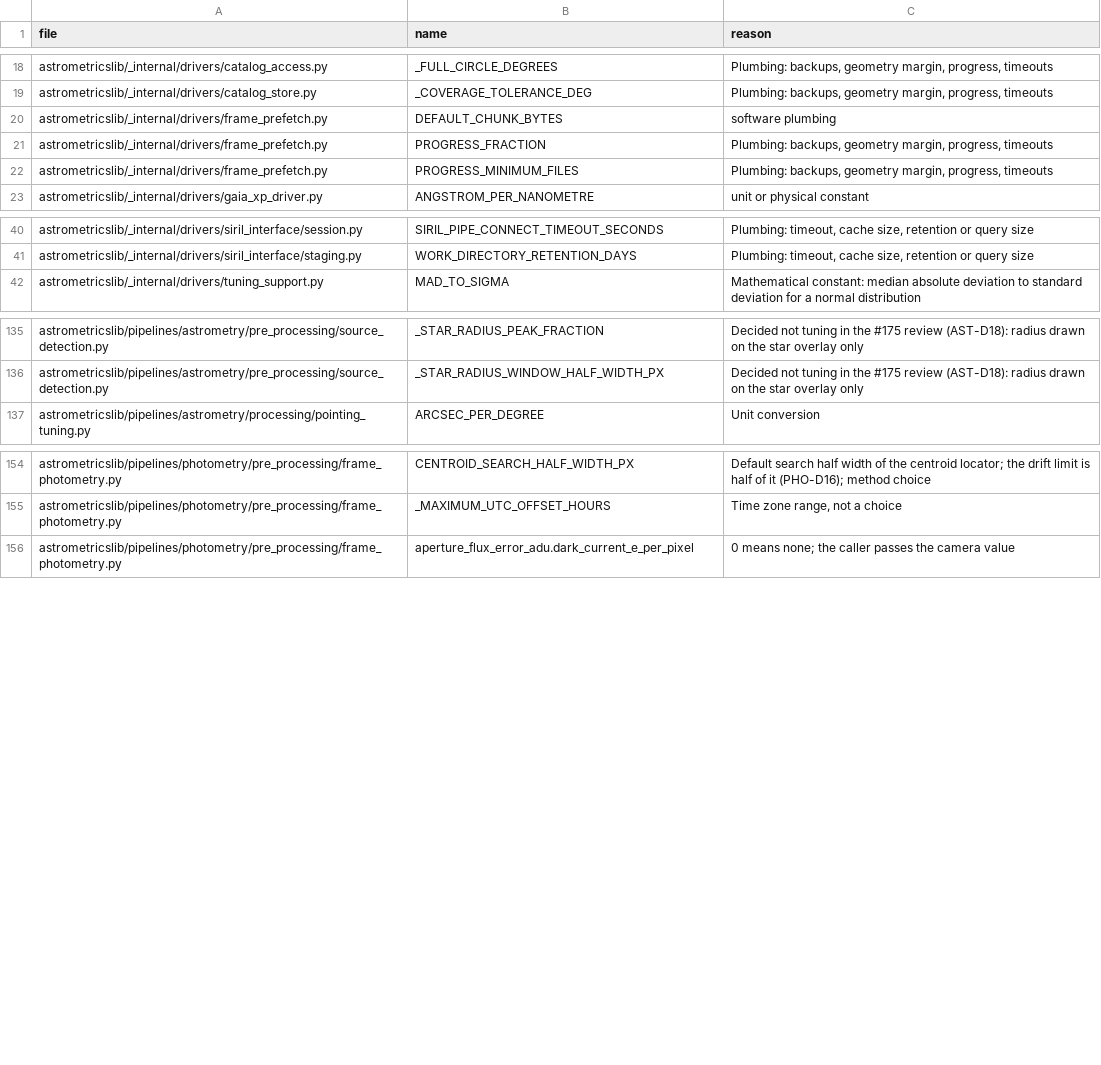
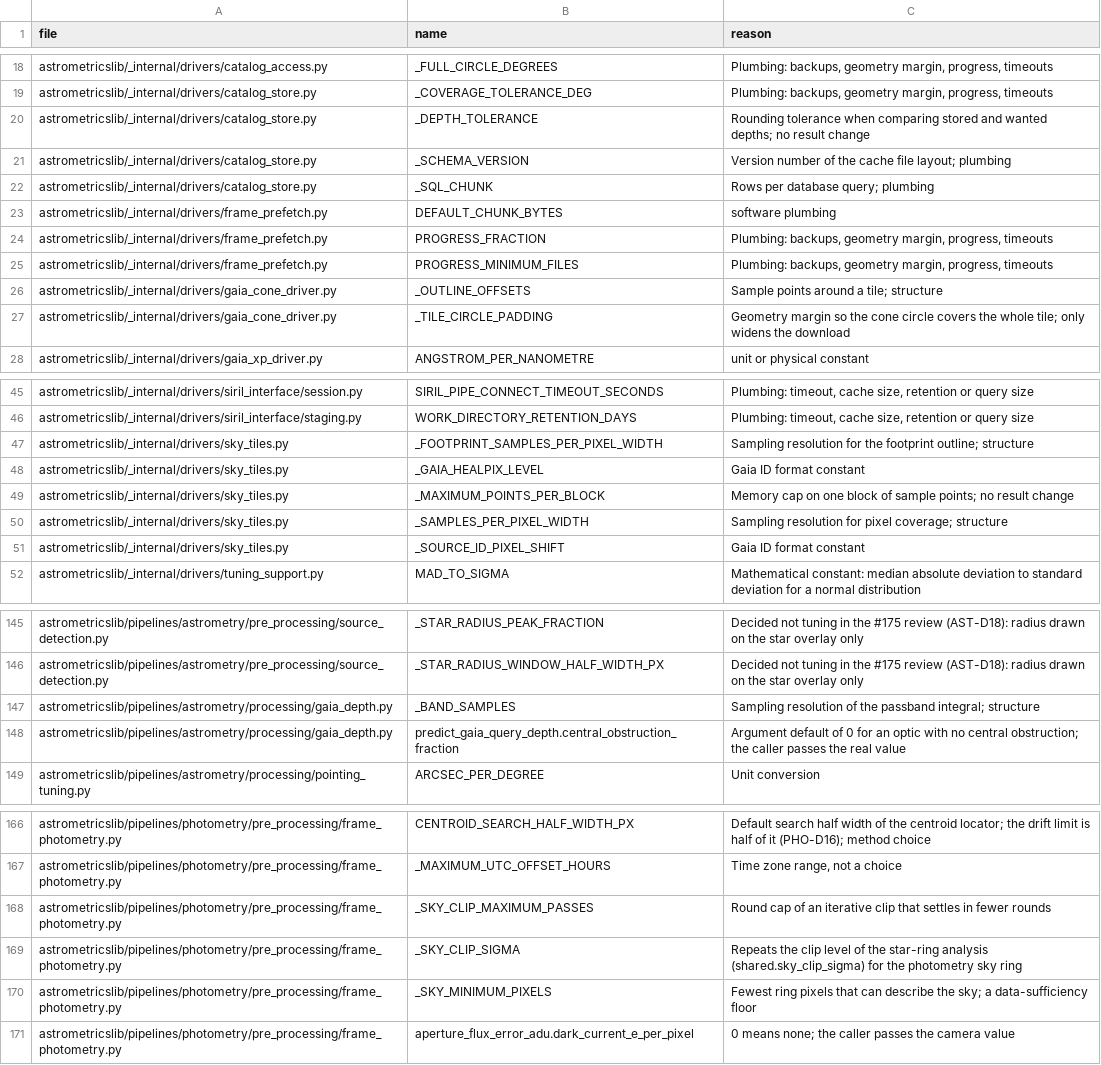
Before and after one commit to m1chae2/astrometrics, a CSV file: build/documentation/parameter_inventory/not_tuning.csv, drawn as a sheet; only a part is shown, gaps mark what is left out; the diff covers the shown part only; the diff names each change by its address in the sheet, - before the commit and + after, or states it on an @@ line.

```diff
--- a/build/documentation/parameter_inventory/not_tuning.csv
+++ b/build/documentation/parameter_inventory/not_tuning.csv
+row 20: astrometricslib/_internal/drivers/catalog_store.py | _DEPTH_TOLERANCE | Rounding tolerance when comparing stored and wanted depths; no result change
+row 21: astrometricslib/_internal/drivers/catalog_store.py | _SCHEMA_VERSION | Version number of the cache file layout; plumbing
+row 22: astrometricslib/_internal/drivers/catalog_store.py | _SQL_CHUNK | Rows per database query; plumbing
+row 26: astrometricslib/_internal/drivers/gaia_cone_driver.py | _OUTLINE_OFFSETS | Sample points around a tile; structure
+row 27: astrometricslib/_internal/drivers/gaia_cone_driver.py | _TILE_CIRCLE_PADDING | Geometry margin so the cone circle covers the whole tile; only widens the download
+row 47: astrometricslib/_internal/drivers/sky_tiles.py | _FOOTPRINT_SAMPLES_PER_PIXEL_WIDTH | Sampling resolution for the footprint outline; structure
+row 48: astrometricslib/_internal/drivers/sky_tiles.py | _GAIA_HEALPIX_LEVEL | Gaia ID format constant
+row 49: astrometricslib/_internal/drivers/sky_tiles.py | _MAXIMUM_POINTS_PER_BLOCK | Memory cap on one block of sample points; no result change
+row 50: astrometricslib/_internal/drivers/sky_tiles.py | _SAMPLES_PER_PIXEL_WIDTH | Sampling resolution for pixel coverage; structure
+row 51: astrometricslib/_internal/drivers/sky_tiles.py | _SOURCE_ID_PIXEL_SHIFT | Gaia ID format constant
+row 147: astrometricslib/pipelines/astrometry/processing/gaia_depth.py | _BAND_SAMPLES | Sampling resolution of the passband integral; structure
+row 148: astrometricslib/pipelines/astrometry/processing/gaia_depth.py | predict_gaia_query_depth.central_obstruction_fraction | Argument default of 0 for an optic with no central obstruction; the caller passes the real value
+row 168: astrometricslib/pipelines/photometry/pre_processing/frame_photometry.py | _SKY_CLIP_MAXIMUM_PASSES | Round cap of an iterative clip that settles in fewer rounds
+row 169: astrometricslib/pipelines/photometry/pre_processing/frame_photometry.py | _SKY_CLIP_SIGMA | Repeats the clip level of the star-ring analysis (shared.sky_clip_sigma) for the photometry sky ring
+row 170: astrometricslib/pipelines/photometry/pre_processing/frame_photometry.py | _SKY_MINIMUM_PIXELS | Fewest ring pixels that can describe the sky; a data-sufficiency floor
```
Also changed, not shown: 5 added rows and 3 removed rows elsewhere in this file, build/documentation/parameter_inventory/automatic_not_measured.csv, 5 other files.
